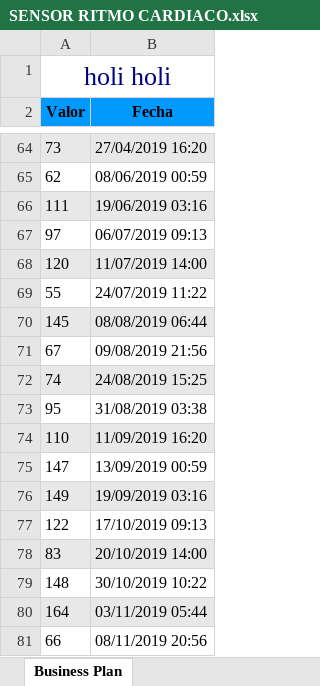
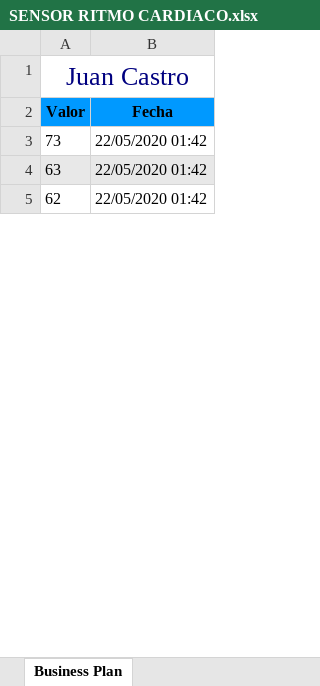
Before and after one commit to safteinzz/Aplicacion-Cuidado-de-Ancianos, an Excel workbook: AppUel@/SENSOR RITMO CARDIACO.xlsx, sheet Business Plan, drawn as a sheet; only a part is shown, gaps mark what is left out; values as stored, in another font and other column widths than the file's, no borders; removed rows and columns are numbered as before the commit, all else as after; the diff covers the shown part only; the diff names each change by its address in the sheet, - before the commit and + after, or states it on an @@ line.

```diff
--- a/AppUel@/SENSOR RITMO CARDIACO.xlsx (sheet Business Plan)
+++ b/AppUel@/SENSOR RITMO CARDIACO.xlsx (sheet Business Plan)
-A1 (Valor): holi holi
+A1 (Valor): Juan Castro
-A3:B3 fill: #E8E8E8
+A3:B3 fill: none
-B3 (Fecha): 27/04/2019 16:20
+B3 (Fecha): 22/05/2020 01:42
+row 4: 63 | 22/05/2020 01:42
-B5 (Fecha): 08/06/2019 00:59
+B5 (Fecha): 22/05/2020 01:42
-row 66: 111 | 19/06/2019 03:16
-row 67: 97 | 06/07/2019 09:13
-row 68: 120 | 11/07/2019 14:00
-row 69: 55 | 24/07/2019 11:22
-row 70: 145 | 08/08/2019 06:44
-row 71: 67 | 09/08/2019 21:56
-row 72: 74 | 24/08/2019 15:25
-row 73: 95 | 31/08/2019 03:38
-row 74: 110 | 11/09/2019 16:20
-row 75: 147 | 13/09/2019 00:59
-row 76: 149 | 19/09/2019 03:16
-row 77: 122 | 17/10/2019 09:13
-row 78: 83 | 20/10/2019 14:00
-row 79: 148 | 30/10/2019 10:22
-row 80: 164 | 03/11/2019 05:44
-row 81: 66 | 08/11/2019 20:56
```
Also changed, not shown: 6 added rows, 113 removed rows, 1 edited cell and cell formats elsewhere in this sheet, 46 other files.
